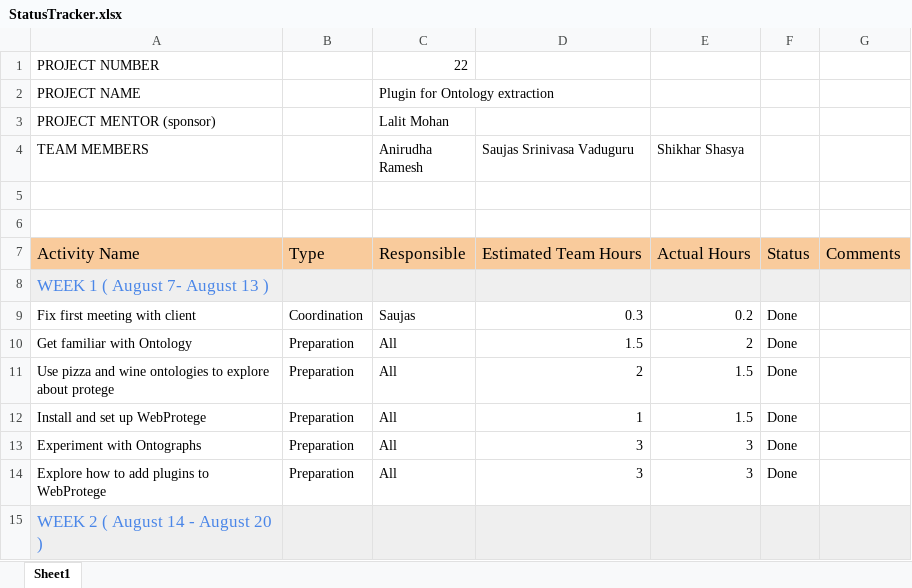
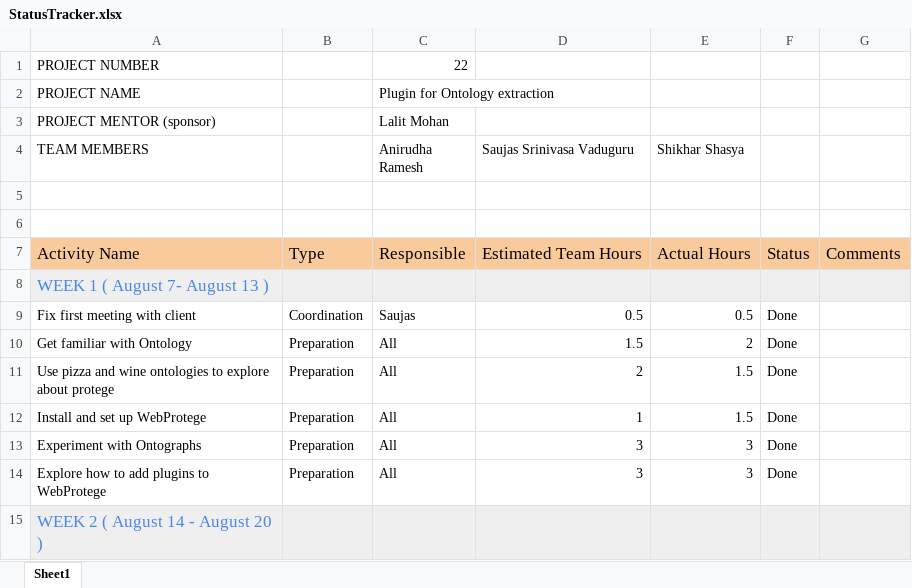
Before and after one commit to saujasv/ontology-determiner, an Excel workbook: documents/StatusTracker.xlsx, sheet Sheet1, drawn as a sheet; only a part is shown; values as stored, in another font and other column widths than the file's, no borders; charts and pictures not drawn; the diff covers the shown part only; the diff names each change by its address in the sheet, - before the commit and + after, or states it on an @@ line.

```diff
--- a/documents/StatusTracker.xlsx (sheet Sheet1)
+++ b/documents/StatusTracker.xlsx (sheet Sheet1)
-D9 (Saujas Srinivasa Vaduguru): 0.3
+D9 (Saujas Srinivasa Vaduguru): 0.5
-E9 (Shikhar Shasya): 0.2
+E9 (Shikhar Shasya): 0.5
```
Also changed, not shown: 17 added rows, 3 removed rows and 18 edited cells elsewhere in this sheet.
